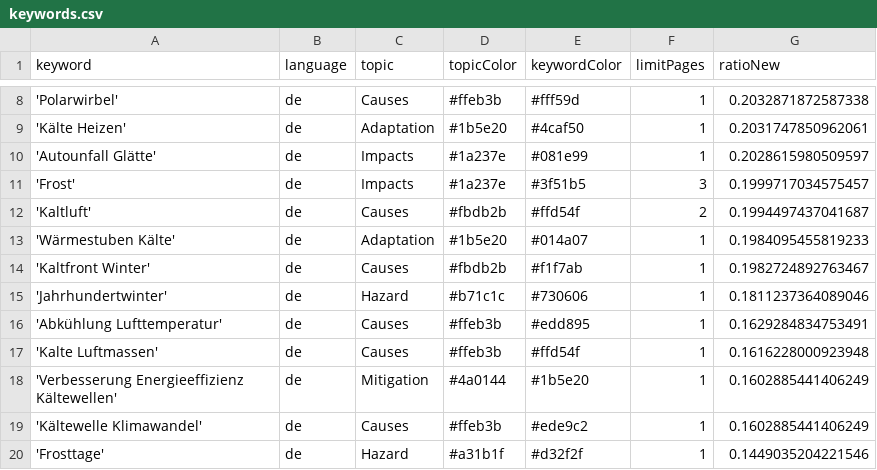
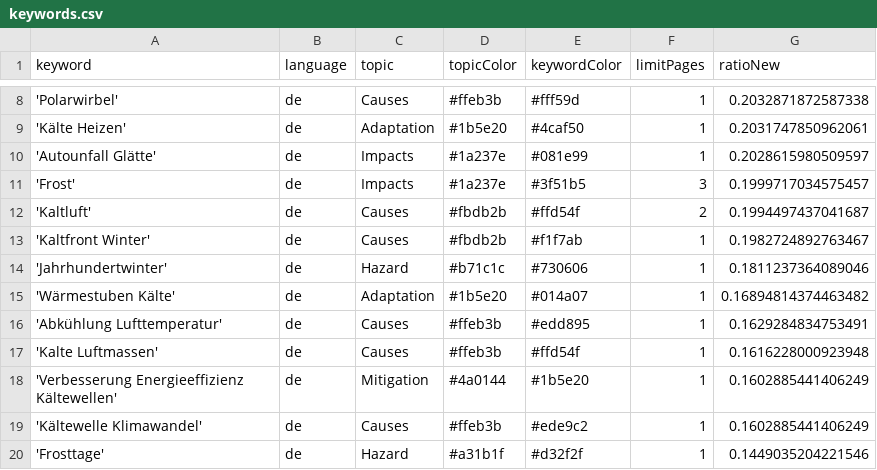
Before and after one commit to annajungfleischnews/coldIsComing, a CSV file: keywords.csv, drawn as a sheet; only a part is shown, gaps mark what is left out.

Commit message:
Commit from GitHub Actions (harvest:0.0)

```diff
--- a/keywords.csv
+++ b/keywords.csv
@@ -12,5 +12,5 @@ keyword,language,topic,topicColor,keywordColor,limitPages,ratioNew
 'Kaltluft',de,Causes,#fbdb2b,#ffd54f,2,0.1994497437041687
-'Wärmestuben Kälte',de,Adaptation,#1b5e20,#014a07,1,0.1984095455819233
 'Kaltfront Winter',de,Causes,#fbdb2b,#f1f7ab,1,0.1982724892763467
 'Jahrhundertwinter',de,Hazard,#b71c1c,#730606,1,0.1811237364089046
+'Wärmestuben Kälte',de,Adaptation,#1b5e20,#014a07,1,0.16894814374463482
 'Abkühlung Lufttemperatur',de,Causes,#ffeb3b,#edd895,1,0.1629284834753491
```
